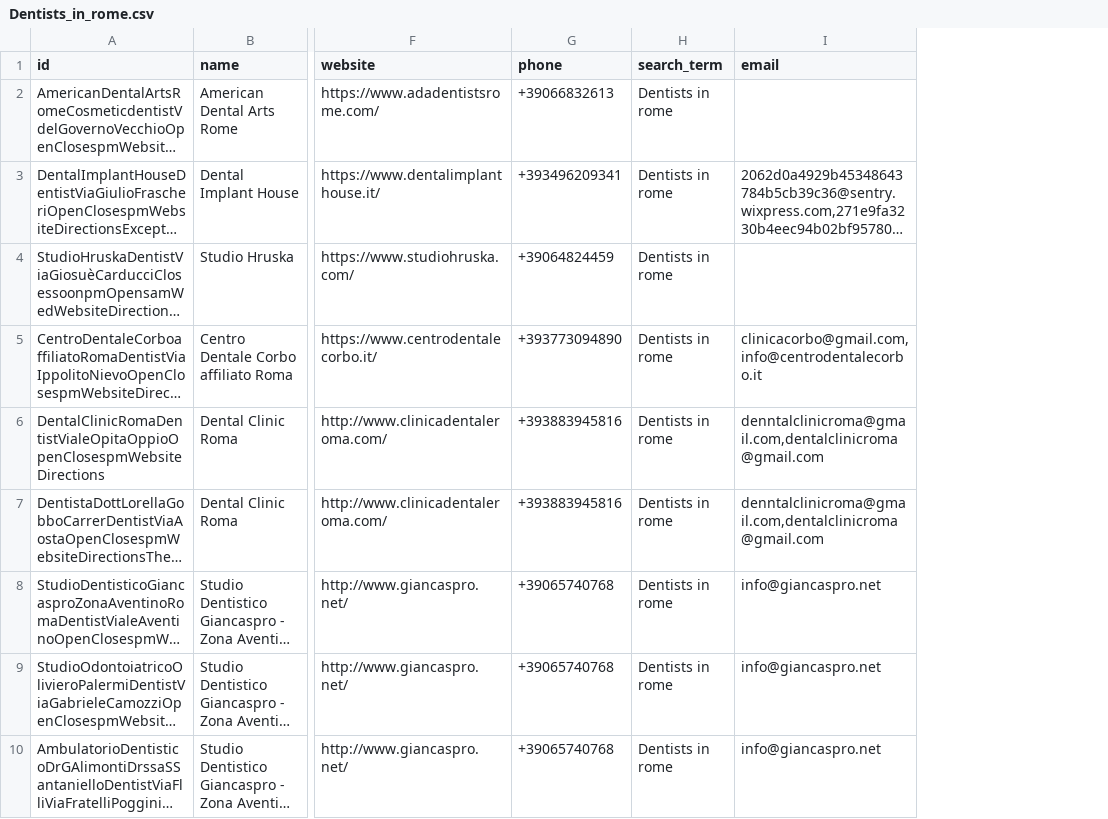
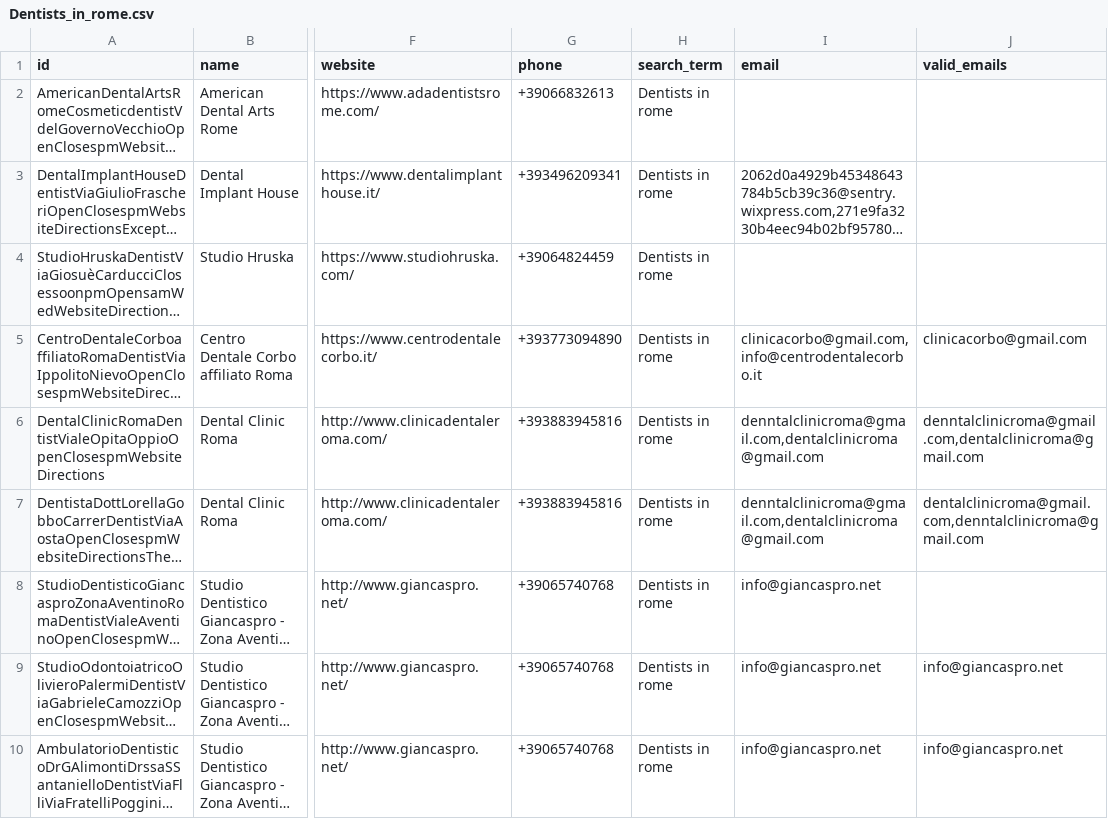
Before and after one commit to Stephegbenga/google_maps_scraper, a CSV file: results/Dentists_in_rome.csv, drawn as a sheet; only a part is shown, gaps mark what is left out; long unchanged cells end in …; the diff names each change by its address in the sheet, - before the commit and + after, or states it on an @@ line.

Commit message:
added script to validate emails

```diff
--- a/results/Dentists_in_rome.csv
+++ b/results/Dentists_in_rome.csv
+column J (valid_emails), rows 5-10: clinicacorbo@gmail.com | denntalclinicroma@gmail.com,dentalclinicroma@gmail.com | dentalclinicroma@gmail.com,denntalclinicroma@gmail.com |  | info@giancaspro.net | info@giancaspro.net
```
Also changed, not shown: 3 other files.
